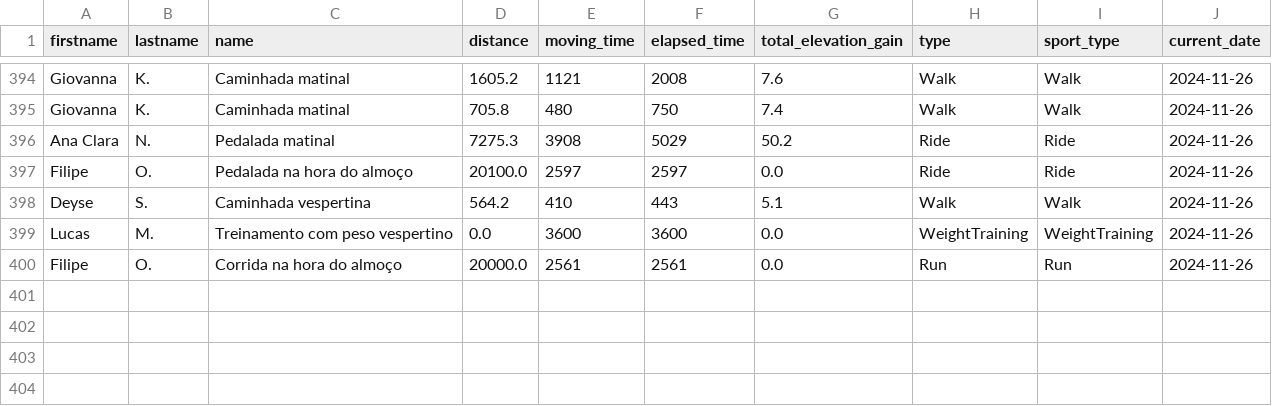
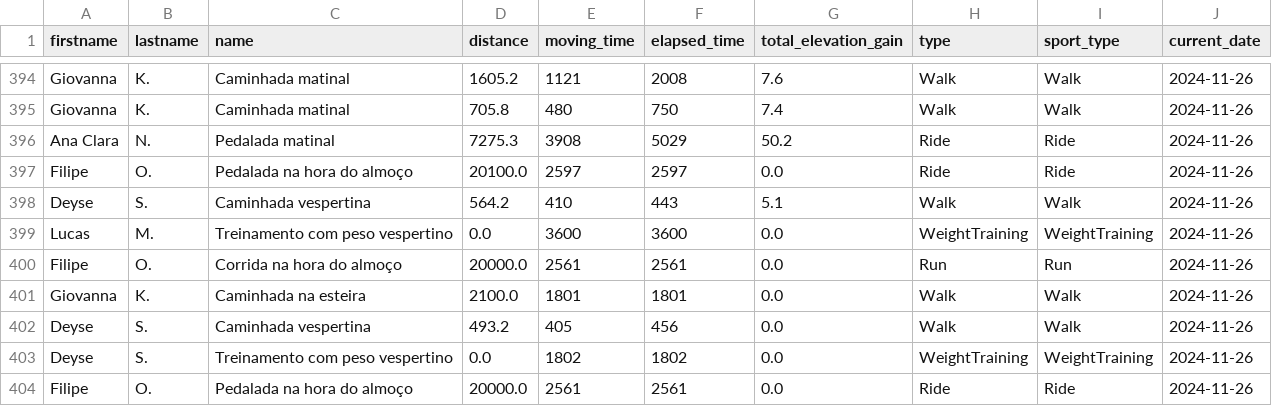
Before and after one commit to test7373/python-strava-champion, a CSV file: unique_activities.csv, drawn as a sheet; only a part is shown, gaps mark what is left out.

```diff
--- a/unique_activities.csv
+++ b/unique_activities.csv
@@ -400 +400,5 @@ Lucas,M.,Treinamento com peso vespertino,0.0,3600,3600,0.0,WeightTraining,Weight
 Filipe,O.,Corrida na hora do almoço,20000.0,2561,2561,0.0,Run,Run,2024-11-26
+Giovanna,K.,Caminhada na esteira,2100.0,1801,1801,0.0,Walk,Walk,2024-11-26
+Deyse,S.,Caminhada vespertina,493.2,405,456,0.0,Walk,Walk,2024-11-26
+Deyse,S.,Treinamento com peso vespertino,0.0,1802,1802,0.0,WeightTraining,WeightTraining,2024-11-26
+Filipe,O.,Pedalada na hora do almoço,20000.0,2561,2561,0.0,Ride,Ride,2024-11-26
```
Also changed, not shown: participant_scores_with_details.csv, unique_activities_old.csv, 1 other file.
